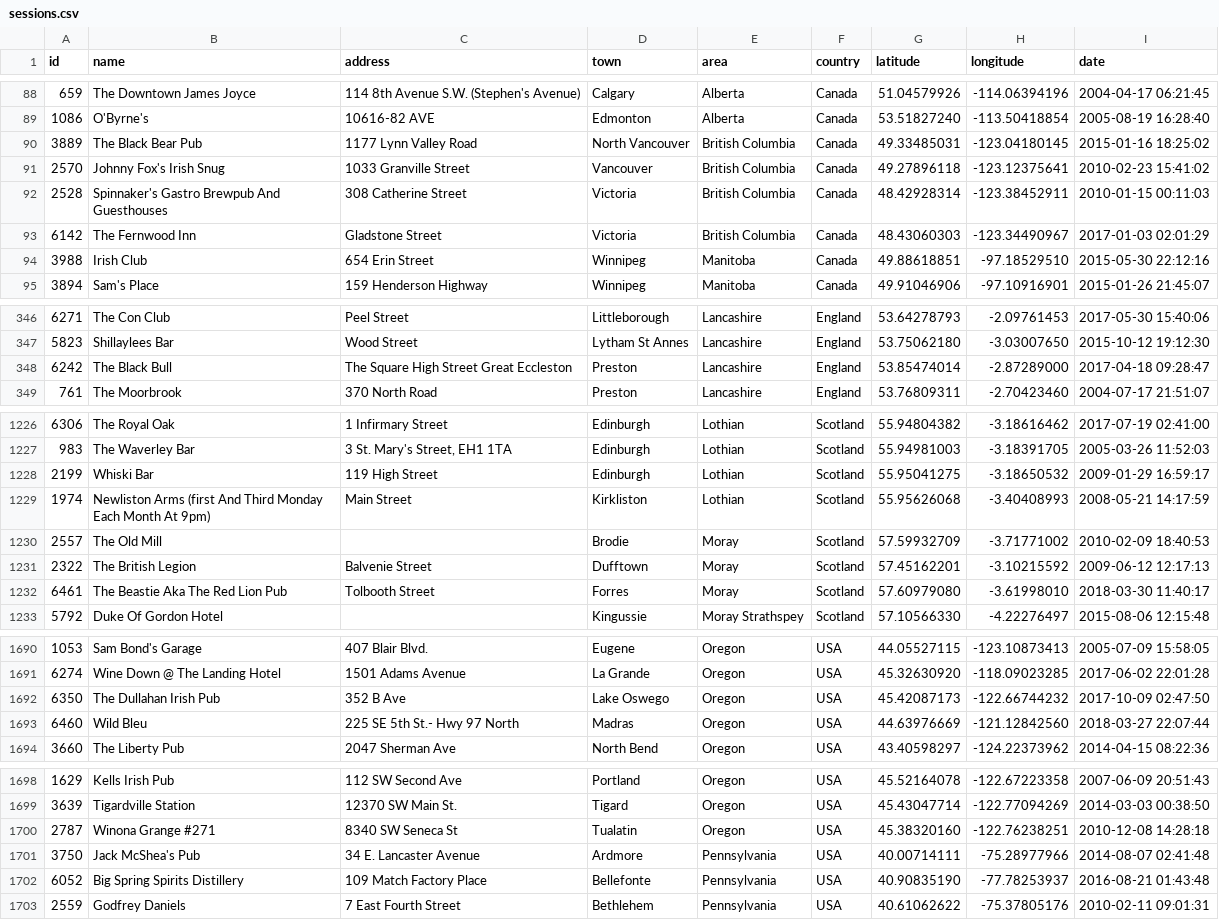
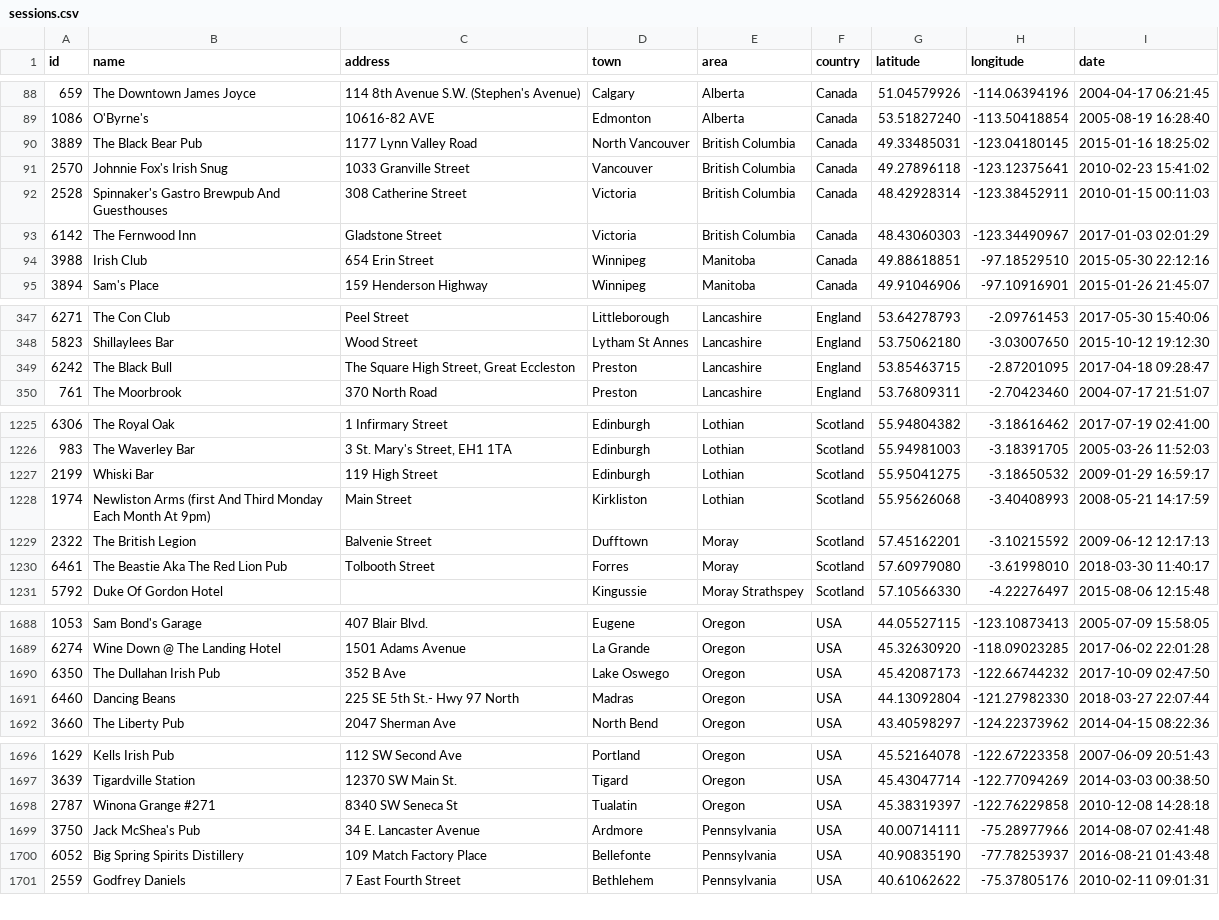
Before and after one commit to adactio/TheSession-data, a CSV file: csv/sessions.csv, drawn as a sheet; only a part is shown, gaps mark what is left out; the diff covers the shown part only.

```diff
--- a/csv/sessions.csv
+++ b/csv/sessions.csv
@@ -90,3 +90,3 @@
 3889,"The Black Bear Pub","1177 Lynn Valley Road","North Vancouver","British Columbia","Canada",49.33485031,-123.04180145,"2015-01-16 18:25:02"
-2570,"Johnny Fox's Irish Snug","1033 Granville Street","Vancouver","British Columbia","Canada",49.27896118,-123.12375641,"2010-02-23 15:41:02"
+2570,"Johnnie Fox's Irish Snug","1033 Granville Street","Vancouver","British Columbia","Canada",49.27896118,-123.12375641,"2010-02-23 15:41:02"
 2528,"Spinnaker's Gastro Brewpub And Guesthouses","308 Catherine Street","Victoria","British Columbia","Canada",48.42928314,-123.38452911,"2010-01-15 00:11:03"
@@ -347,3 +348,3 @@
 5823,"Shillaylees Bar","Wood Street","Lytham St Annes","Lancashire","England",53.75062180,-3.03007650,"2015-10-12 19:12:30"
-6242,"The Black Bull ","The Square High Street  Great Eccleston","Preston","Lancashire","England",53.85474014,-2.87289000,"2017-04-18 09:28:47"
+6242,"The Black Bull ","The Square High Street, Great Eccleston","Preston","Lancashire","England",53.85463715,-2.87201095,"2017-04-18 09:28:47"
 761,"The Moorbrook","370 North Road","Preston","Lancashire","England",53.76809311,-2.70423460,"2004-07-17 21:51:07"
@@ -1229,3 +1228,2 @@
 1974,"Newliston Arms (first And Third Monday Each Month At 9pm)","Main Street","Kirkliston","Lothian","Scotland",55.95626068,-3.40408993,"2008-05-21 14:17:59"
-2557,"The Old Mill","","Brodie","Moray","Scotland",57.59932709,-3.71771002,"2010-02-09 18:40:53"
 2322,"The British Legion","Balvenie Street","Dufftown","Moray","Scotland",57.45162201,-3.10215592,"2009-06-12 12:17:13"
@@ -1692,3 +1690,3 @@
 6350,"The Dullahan Irish Pub","352 B Ave","Lake Oswego","Oregon","USA",45.42087173,-122.66744232,"2017-10-09 02:47:50"
-6460,"Wild Bleu","225 SE 5th St.- Hwy 97 North","Madras","Oregon","USA",44.63976669,-121.12842560,"2018-03-27 22:07:44"
+6460,"Dancing Beans","225 SE 5th St.- Hwy 97 North","Madras","Oregon","USA",44.13092804,-121.27982330,"2018-03-27 22:07:44"
 3660,"The Liberty Pub","2047 Sherman Ave","North Bend","Oregon","USA",43.40598297,-124.22373962,"2014-04-15 08:22:36"
@@ -1699,3 +1697,3 @@
 3639,"Tigardville Station","12370 SW Main St.","Tigard","Oregon","USA",45.43047714,-122.77094269,"2014-03-03 00:38:50"
-2787,"Winona Grange #271","8340 SW Seneca St","Tualatin","Oregon","USA",45.38320160,-122.76238251,"2010-12-08 14:28:18"
+2787,"Winona Grange #271","8340 SW Seneca St","Tualatin","Oregon","USA",45.38319397,-122.76229858,"2010-12-08 14:28:18"
 3750,"Jack McShea's Pub","34 E. Lancaster Avenue","Ardmore","Pennsylvania","USA",40.00714111,-75.28977966,"2014-08-07 02:41:48"
```
Also changed, not shown: 2 added rows, 3 removed rows, 2 moved rows and 1 edited cell elsewhere in this file, csv/events.csv, 7 other files.
